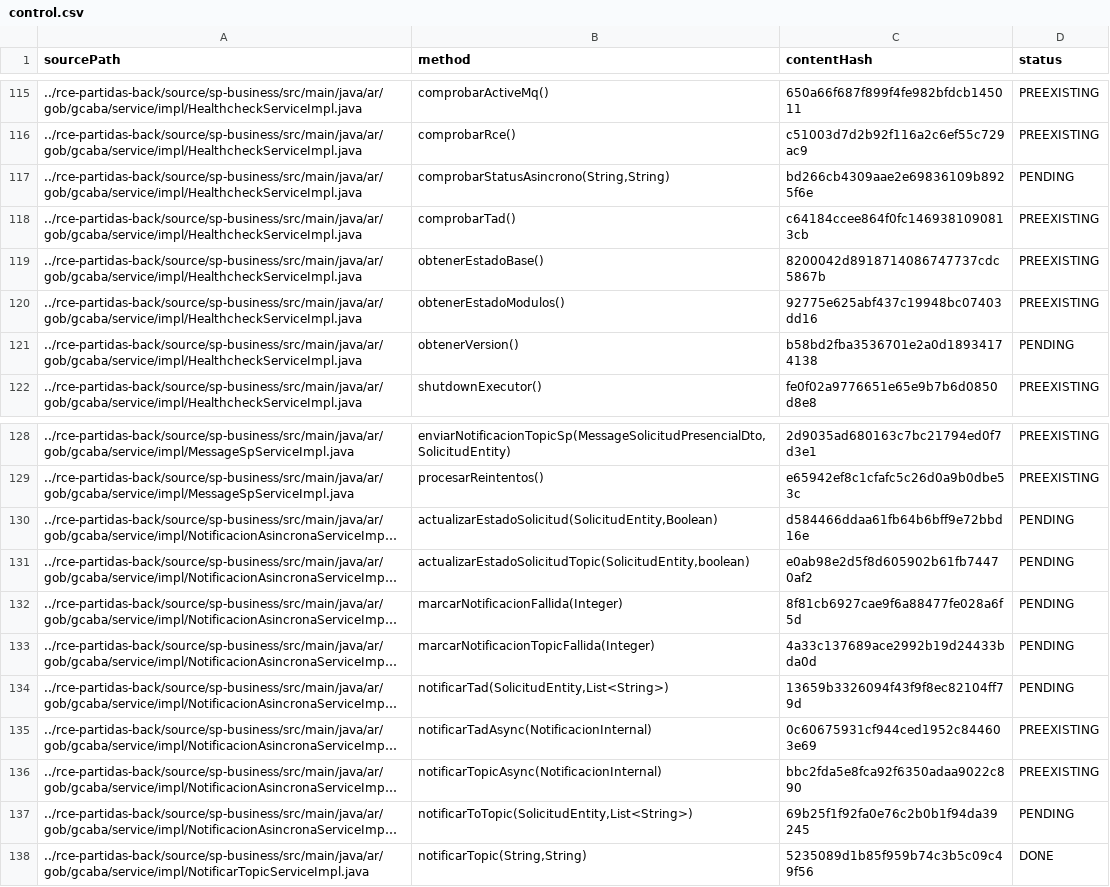
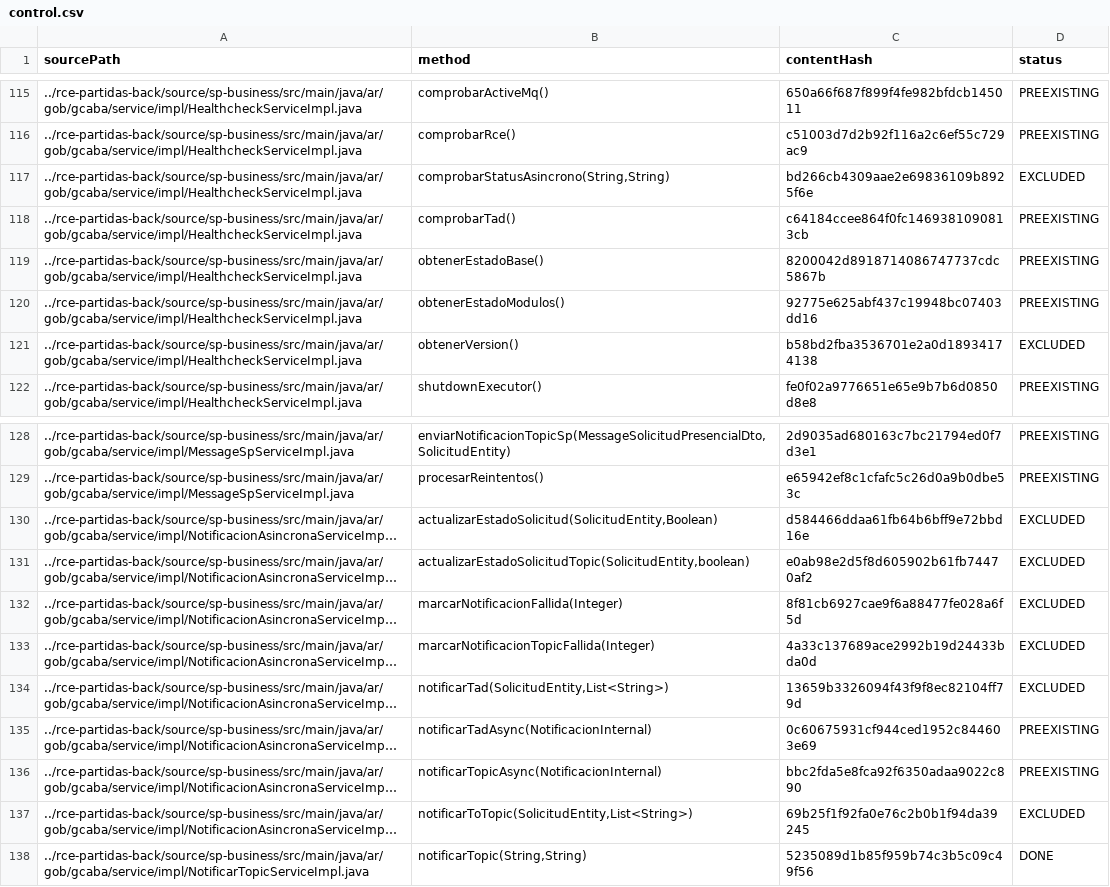
Before and after one commit to MatiasEsp404/axet-plugin-unit-test, a CSV file: .axetplugin/control.csv, drawn as a sheet; only a part is shown, gaps mark what is left out; long unchanged cells end in …; the diff covers the shown part only; the diff names each change by its address in the sheet, - before the commit and + after, or states it on an @@ line.

```diff
--- a/.axetplugin/control.csv
+++ b/.axetplugin/control.csv
-D117 (status): PENDING
+D117 (status): EXCLUDED
-D121 (status): PENDING
+D121 (status): EXCLUDED
-D130:D134 (status): PENDING
+D130:D134 (status): EXCLUDED
-D137 (status): PENDING
+D137 (status): EXCLUDED
```
Also changed, not shown: 16 edited cells elsewhere in this file.
